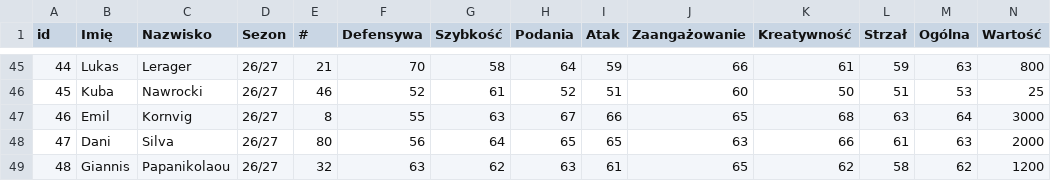
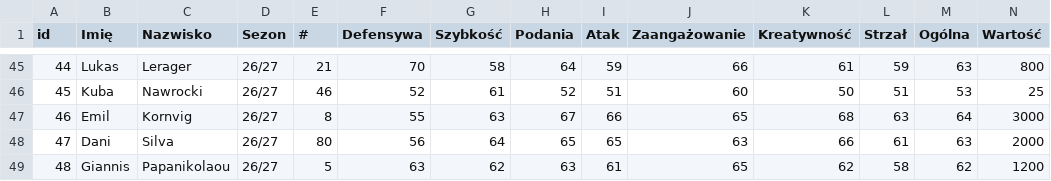
Before and after one commit to TAZxiii/widzew-1910-draft, a CSV file: data/pomoc.csv, drawn as a sheet; only a part is shown, gaps mark what is left out.

Commit message:
Add files via upload

```diff
--- a/data/pomoc.csv
+++ b/data/pomoc.csv
@@ -48,2 +48,2 @@ id;Imię;Nazwisko;Sezon;#;Defensywa;Szybkość;Podania;Atak;Zaangażowanie;Kreat
 47;Dani;Silva;26/27;80;56;64;65;65;63;66;61;63;2000
-48;Giannis;Papanikolaou;26/27;32;63;62;63;61;65;62;58;62;1200
+48;Giannis;Papanikolaou;26/27;5;63;62;63;61;65;62;58;62;1200
```
